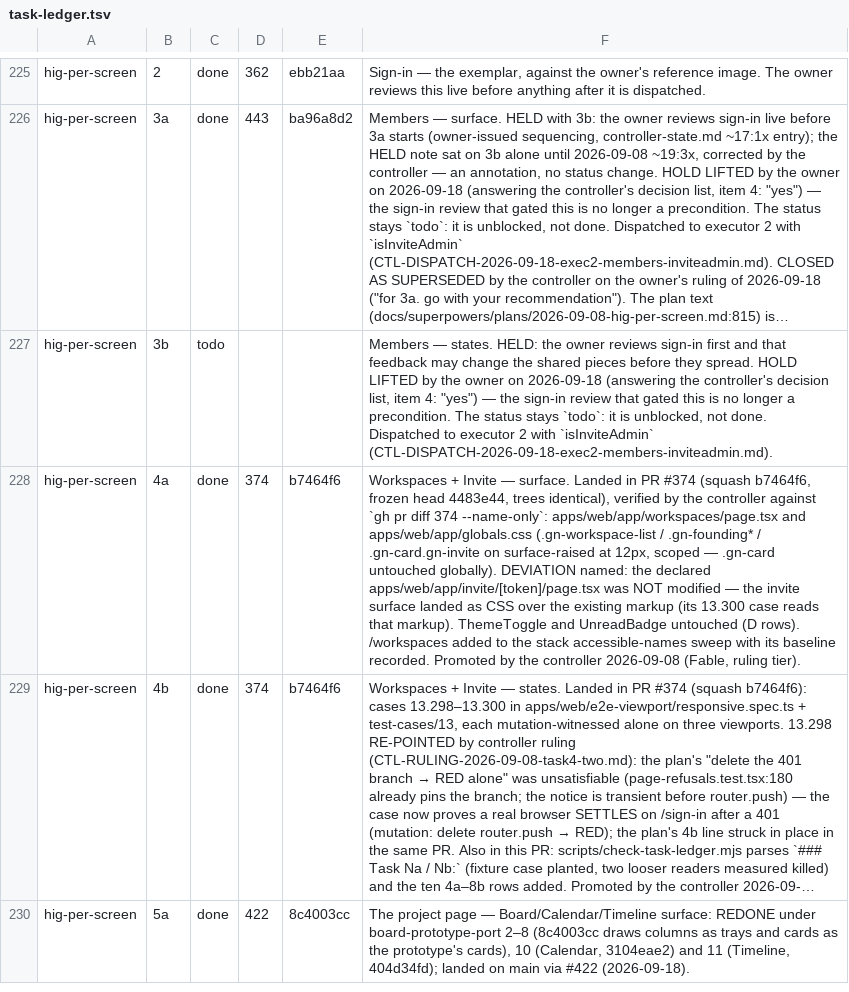
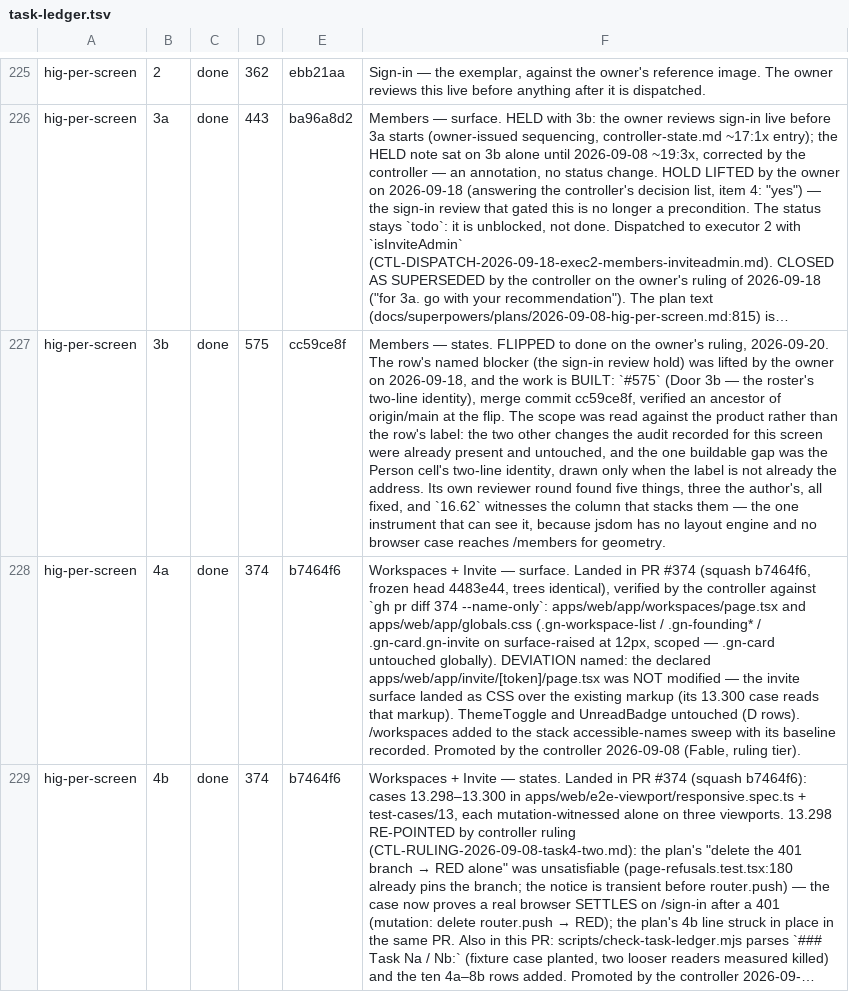
Before and after one commit to bkirosangma/gisik-nokma, a TSV file: docs/lanes/task-ledger.tsv, drawn as a sheet; only a part is shown, gaps mark what is left out; the shorter side is filled out with more unchanged rows; long unchanged cells end in …; the diff names each change by its address in the sheet, - before the commit and + after, or states it on an @@ line.

```diff
--- a/docs/lanes/task-ledger.tsv
+++ b/docs/lanes/task-ledger.tsv
-C227: todo
+C227: done
-D227: (empty)
+D227: 575
-E227: (empty)
+E227: cc59ce8f
-F227: …— states. HELD: the owner reviews sign-in first and that feedback may change the shared pieces before they spread. HOLD LIFTED by the owner on 2026-09-18 (answering the controller's decision list, item 4: "yes") — the sign-in review that gated this is no longer a precondition. The status stays `todo`: it is unblocked, not done. Dispatched to executor 2 with `isInviteAdmin` (CTL-DISPATCH-2026-09-18-exec2-members-inviteadmin.md).
+F227: …— states. FLIPPED to done on the owner's ruling, 2026-09-20. The row's named blocker (the sign-in review hold) was lifted by the owner on 2026-09-18, and the work is BUILT: `#575` (Door 3b — the roster's two-line identity), merge commit cc59ce8f, verified an ancestor of origin/main at the flip. The scope was read against the product rather than the row's label: the two other changes the audit recorded for this screen were already present and untouched, and the one buildable gap was the Person cell's two-line identity, drawn only when the label is not already the address. Its own reviewer round found five things, three the author's, all fixed, and `16.62` witnesses the column that stacks them — the one instrument that can see it, because jsdom has no layout engine and no browser case reaches /members for geometry.
```
Also changed, not shown: 1 other file.
